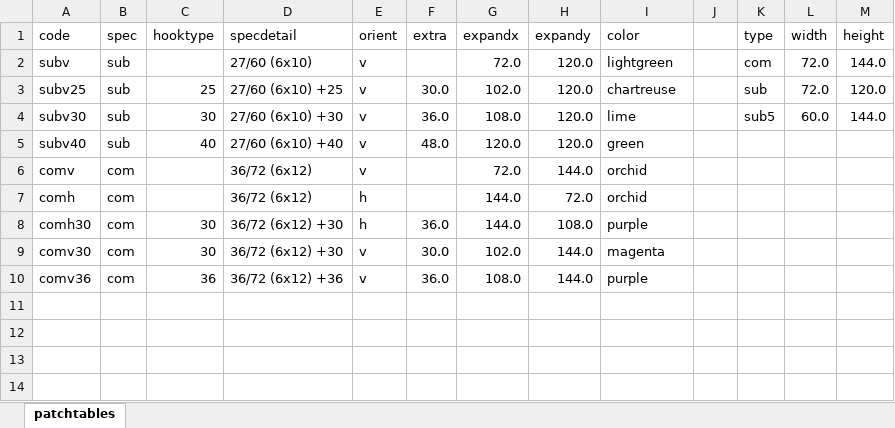
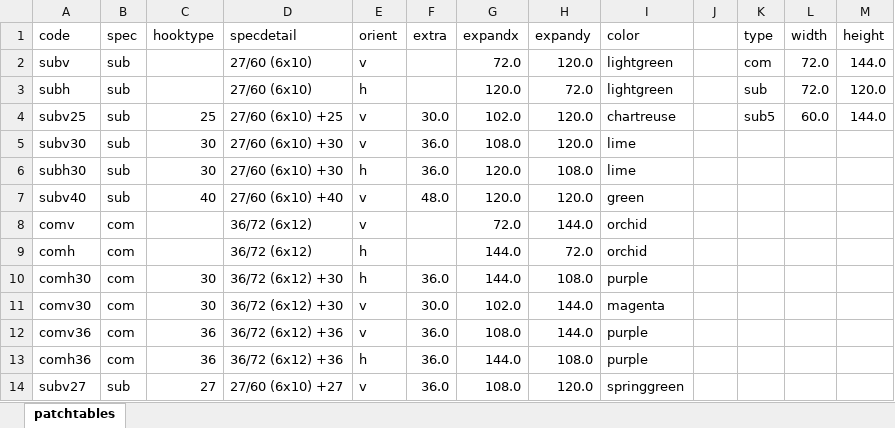
Before and after one commit to istamosh/SiteplanColorPatching, an Excel workbook: Datas/patchtables.xlsx, sheet patchtables, drawn as a sheet; values as stored, in another font and other column widths than the file's, no borders; table styles not drawn; addresses are those after the commit; the diff names each change by its address in the sheet, - before the commit and + after, or states it on an @@ line.

Commit message:
Adding 1/5 patches of phase 1 plot.
- Added entry forvertical subside hook 27
- want to patch first then plot layer for visibility in future dev.

```diff
--- a/Datas/patchtables.xlsx (sheet patchtables)
+++ b/Datas/patchtables.xlsx (sheet patchtables)
+row 3: subh | sub |  | 27/60 (6x10) | h |  | 120.0 | 72.0 | lightgreen |  | sub | 72.0 | 120.0
-K4 (type): sub
+K4 (type): sub5
-L4 (width): 72.0
+L4 (width): 60.0
-M4 (height): 120.0
+M4 (height): 144.0
-K5 (type): sub5
+K5 (type): (empty)
-L5 (width): 60.0
+L5 (width): (empty)
-M5 (height): 144.0
+M5 (height): (empty)
+row 6: subh30 | sub | 30 | 27/60 (6x10) +30 | h | 36.0 | 120.0 | 108.0 | lime
+row 13: comh36 | com | 36 | 36/72 (6x12) +36 | h | 36.0 | 144.0 | 108.0 | purple
+row 14: subv27 | sub | 27 | 27/60 (6x10) +27 | v | 36.0 | 108.0 | 120.0 | springgreen
```
Also changed, not shown: formulas that keep their value, 1 other file.
